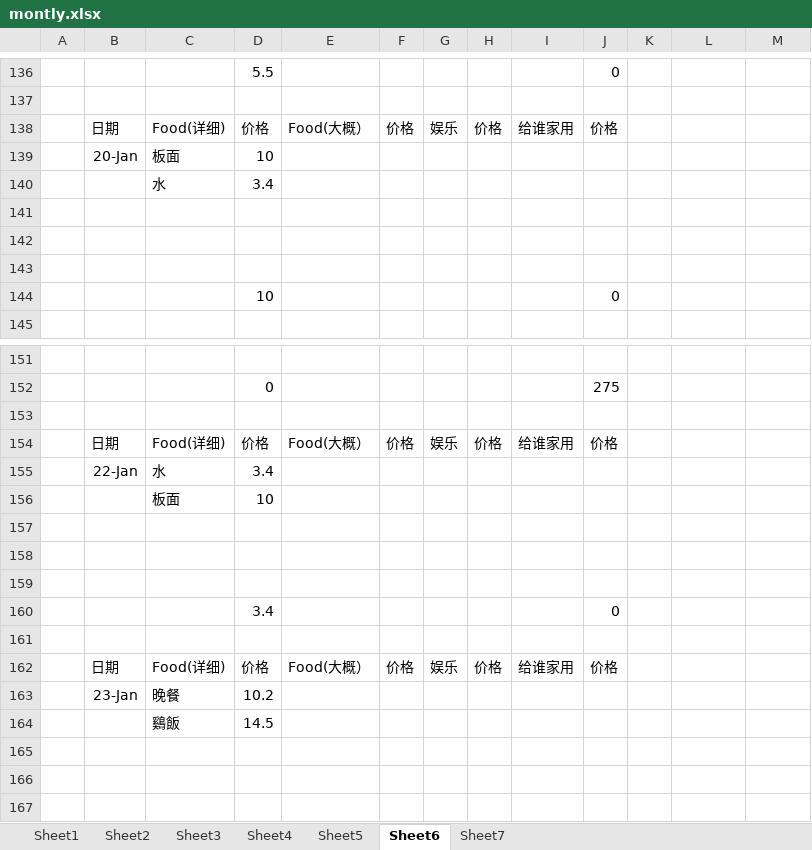
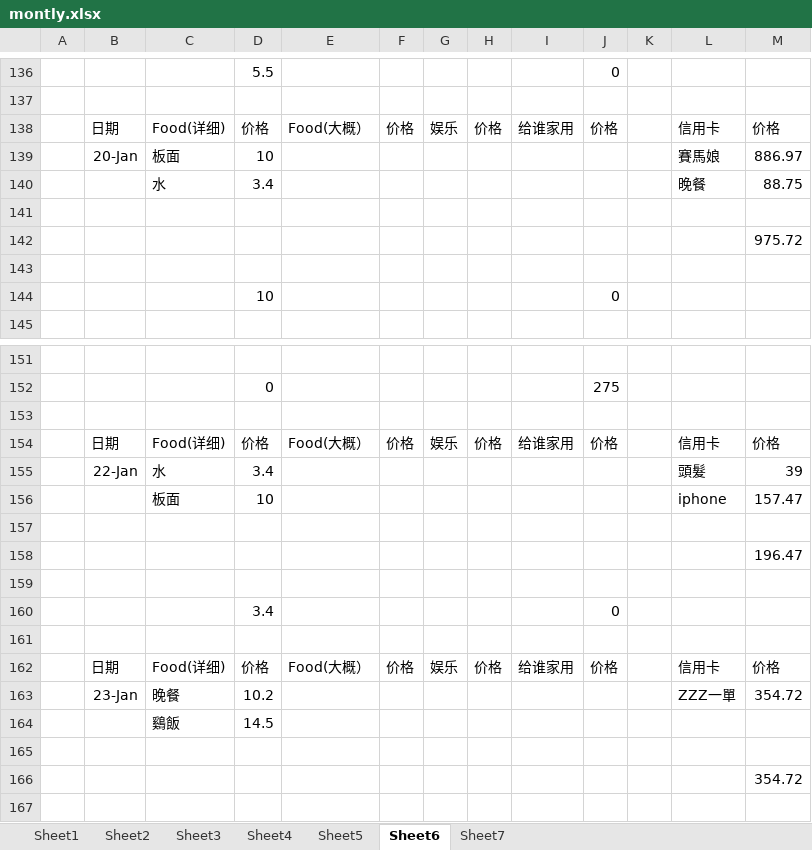
Before and after one commit to KarsengYapPrivate/NoteBook, an Excel workbook: montly.xlsx, sheet Sheet6, drawn as a sheet; only a part is shown, gaps mark what is left out; values as stored, in another font and other column widths than the file's, no borders; the diff names each change by its address in the sheet, - before the commit and + after, or states it on an @@ line.

```diff
--- a/montly.xlsx (sheet Sheet6)
+++ b/montly.xlsx (sheet Sheet6)
-L138: (empty)
+L138: 信用卡
-M138: (empty)
+M138: 价格
-L139: (empty)
+L139: 賽馬娘
-M139: (empty)
+M139: 886.97
-L140: (empty)
+L140: 晚餐
-M140: (empty)
+M140: 88.75
-M142: (empty)
+M142: 975.72
-L154: (empty)
+L154: 信用卡
-M154: (empty)
+M154: 价格
-L155: (empty)
+L155: 頭髮
-M155: (empty)
+M155: 39
-L156: (empty)
+L156: iphone
-M156: (empty)
+M156: 157.47
-M158: (empty)
+M158: 196.47
-L162: (empty)
+L162: 信用卡
-M162: (empty)
+M162: 价格
-L163: (empty)
+L163: ZZZ一單
-M163: (empty)
+M163: 354.72
-M166: (empty)
+M166: 354.72
```
Also changed, not shown: sheet Sheet7.
